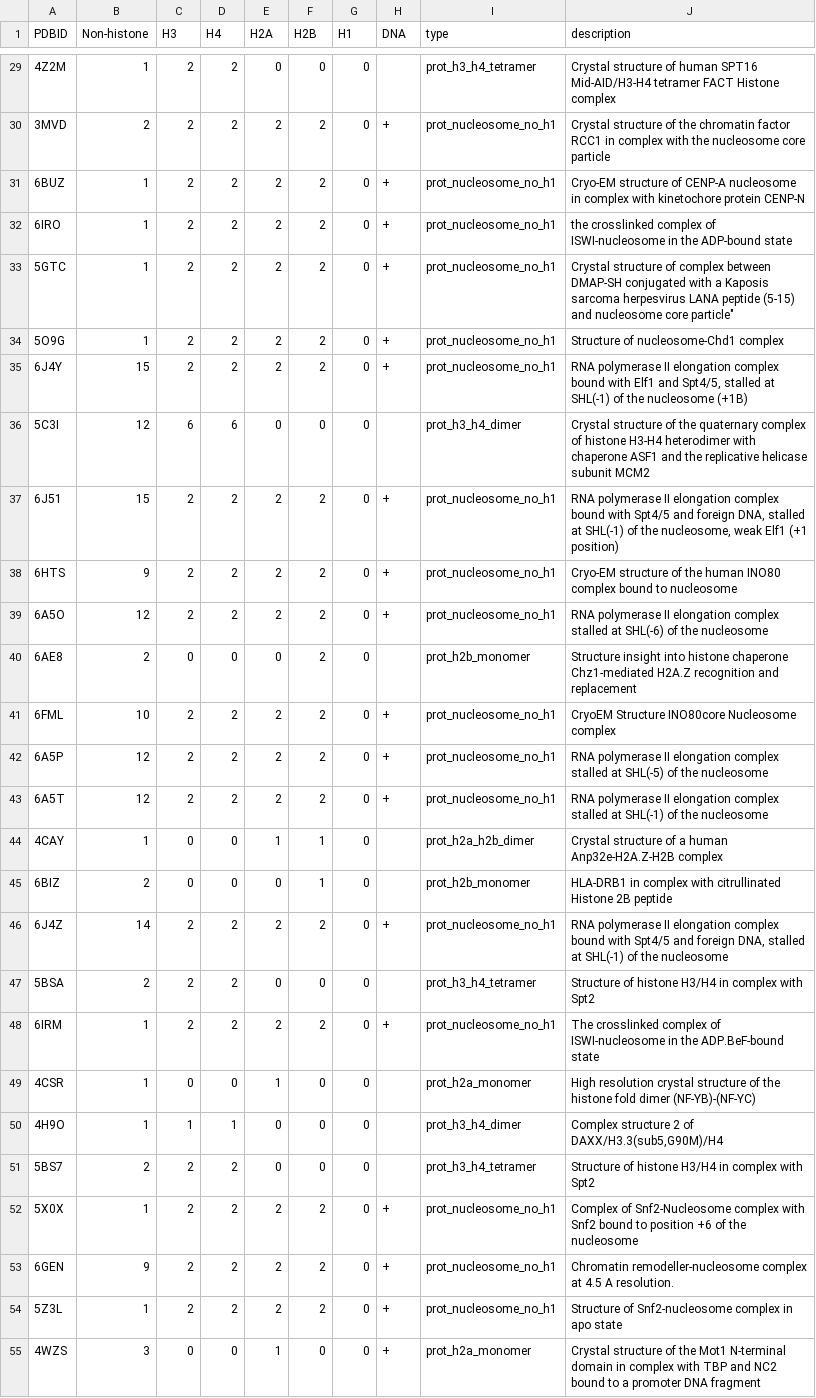
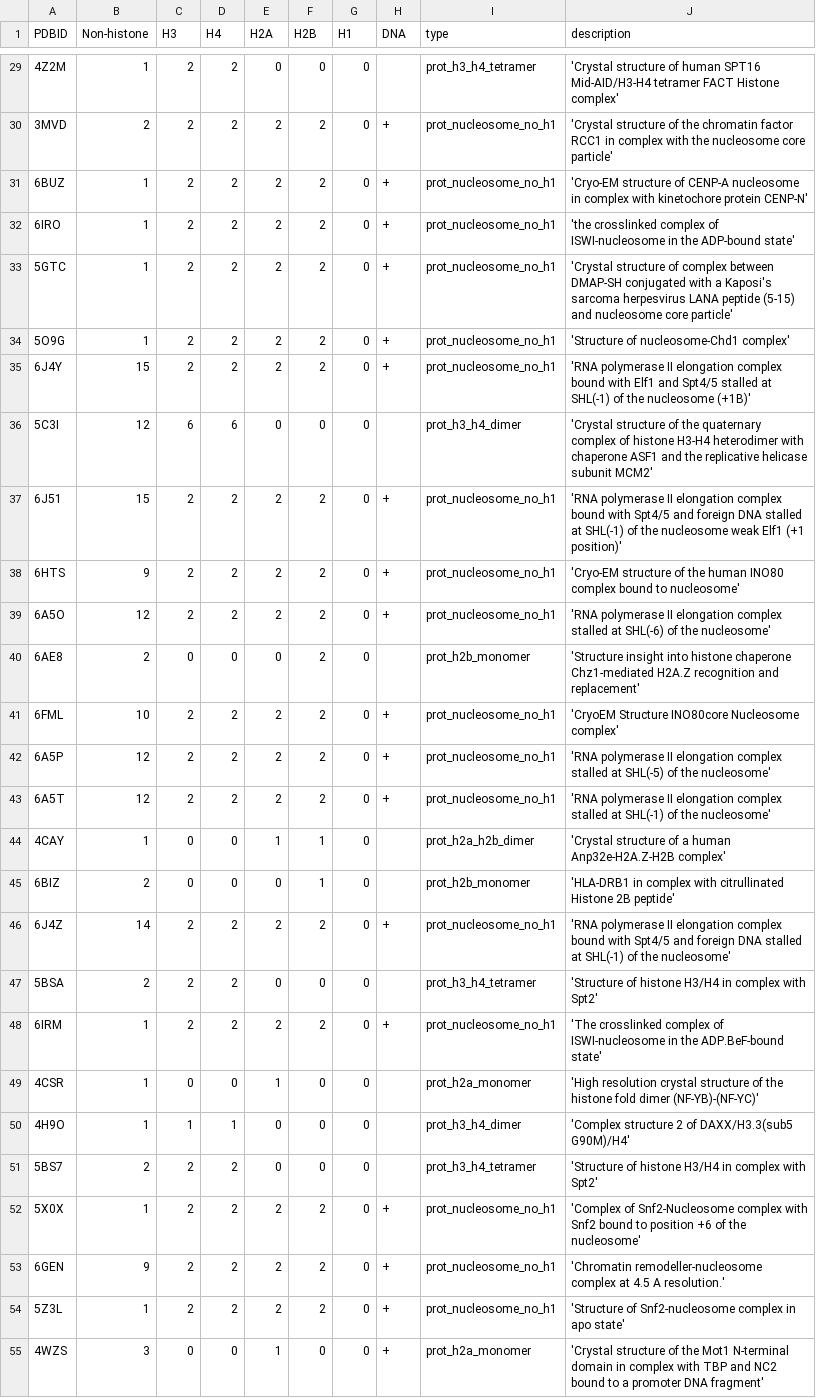
Before and after one commit to intbio/grant_2018_RNFmoluch, a CSV file: docs/csv_files/prot_sorted.csv, drawn as a sheet; only a part is shown, gaps mark what is left out; the diff covers the shown part only; the diff names each change by its address in the sheet, - before the commit and + after, or states it on an @@ line.

```diff
--- a/docs/csv_files/prot_sorted.csv
+++ b/docs/csv_files/prot_sorted.csv
-J29 (description): Crystal structure of human SPT16 Mid-AID/H3-H4 tetramer FACT Histone complex
+J29 (description): 'Crystal structure of human SPT16 Mid-AID/H3-H4 tetramer FACT Histone complex'
-J30 (description): Crystal structure of the chromatin factor RCC1 in complex with the nucleosome core particle
+J30 (description): 'Crystal structure of the chromatin factor RCC1 in complex with the nucleosome core particle'
-J31 (description): Cryo-EM structure of CENP-A nucleosome in complex with kinetochore protein CENP-N
+J31 (description): 'Cryo-EM structure of CENP-A nucleosome in complex with kinetochore protein CENP-N'
-J32 (description): the crosslinked complex of ISWI-nucleosome in the ADP-bound state
+J32 (description): 'the crosslinked complex of ISWI-nucleosome in the ADP-bound state'
-J33 (description): Crystal structure of complex between DMAP-SH conjugated with a Kaposis sarcoma herpesvirus LANA peptide (5-15) and nucleosome core particle"
+J33 (description): 'Crystal structure of complex between DMAP-SH conjugated with a Kaposi's sarcoma herpesvirus LANA peptide (5-15) and nucleosome core particle'
-J34 (description): Structure of nucleosome-Chd1 complex
+J34 (description): 'Structure of nucleosome-Chd1 complex'
-J35 (description): RNA polymerase II elongation complex bound with Elf1 and Spt4/5, stalled at SHL(-1) of the nucleosome (+1B)
+J35 (description): 'RNA polymerase II elongation complex bound with Elf1 and Spt4/5 stalled at SHL(-1) of the nucleosome (+1B)'
-J36 (description): Crystal structure of the quaternary complex of histone H3-H4 heterodimer with chaperone ASF1 and the replicative helicase subunit MCM2
+J36 (description): 'Crystal structure of the quaternary complex of histone H3-H4 heterodimer with chaperone ASF1 and the replicative helicase subunit MCM2'
-J37 (description): RNA polymerase II elongation complex bound with Spt4/5 and foreign DNA, stalled at SHL(-1) of the nucleosome, weak Elf1 (+1 position)
+J37 (description): 'RNA polymerase II elongation complex bound with Spt4/5 and foreign DNA stalled at SHL(-1) of the nucleosome weak Elf1 (+1 position)'
-J38 (description): Cryo-EM structure of the human INO80 complex bound to nucleosome
+J38 (description): 'Cryo-EM structure of the human INO80 complex bound to nucleosome'
-J39 (description): RNA polymerase II elongation complex stalled at SHL(-6) of the nucleosome
+J39 (description): 'RNA polymerase II elongation complex stalled at SHL(-6) of the nucleosome'
-J40 (description): Structure insight into histone chaperone Chz1-mediated H2A.Z recognition and replacement
+J40 (description): 'Structure insight into histone chaperone Chz1-mediated H2A.Z recognition and replacement'
-J41 (description): CryoEM Structure INO80core Nucleosome complex
+J41 (description): 'CryoEM Structure INO80core Nucleosome complex'
-J42 (description): RNA polymerase II elongation complex stalled at SHL(-5) of the nucleosome
+J42 (description): 'RNA polymerase II elongation complex stalled at SHL(-5) of the nucleosome'
-J43 (description): RNA polymerase II elongation complex stalled at SHL(-1) of the nucleosome
+J43 (description): 'RNA polymerase II elongation complex stalled at SHL(-1) of the nucleosome'
-J44 (description): Crystal structure of a human Anp32e-H2A.Z-H2B complex
+J44 (description): 'Crystal structure of a human Anp32e-H2A.Z-H2B complex'
-J45 (description): HLA-DRB1 in complex with citrullinated Histone 2B peptide
+J45 (description): 'HLA-DRB1 in complex with citrullinated Histone 2B peptide'
-J46 (description): RNA polymerase II elongation complex bound with Spt4/5 and foreign DNA, stalled at SHL(-1) of the nucleosome
+J46 (description): 'RNA polymerase II elongation complex bound with Spt4/5 and foreign DNA stalled at SHL(-1) of the nucleosome'
-J47 (description): Structure of histone H3/H4 in complex with Spt2
+J47 (description): 'Structure of histone H3/H4 in complex with Spt2'
-J48 (description): The crosslinked complex of ISWI-nucleosome in the ADP.BeF-bound state
+J48 (description): 'The crosslinked complex of ISWI-nucleosome in the ADP.BeF-bound state'
-J49 (description): High resolution crystal structure of the histone fold dimer (NF-YB)-(NF-YC)
+J49 (description): 'High resolution crystal structure of the histone fold dimer (NF-YB)-(NF-YC)'
-J50 (description): Complex structure 2 of DAXX/H3.3(sub5,G90M)/H4
+J50 (description): 'Complex structure 2 of DAXX/H3.3(sub5 G90M)/H4'
-J51 (description): Structure of histone H3/H4 in complex with Spt2
+J51 (description): 'Structure of histone H3/H4 in complex with Spt2'
-J52 (description): Complex of Snf2-Nucleosome complex with Snf2 bound to position +6 of the nucleosome
+J52 (description): 'Complex of Snf2-Nucleosome complex with Snf2 bound to position +6 of the nucleosome'
-J53 (description): Chromatin remodeller-nucleosome complex at 4.5 A resolution.
+J53 (description): 'Chromatin remodeller-nucleosome complex at 4.5 A resolution.'
-J54 (description): Structure of Snf2-nucleosome complex in apo state
+J54 (description): 'Structure of Snf2-nucleosome complex in apo state'
-J55 (description): Crystal structure of the Mot1 N-terminal domain in complex with TBP and NC2 bound to a promoter DNA fragment
+J55 (description): 'Crystal structure of the Mot1 N-terminal domain in complex with TBP and NC2 bound to a promoter DNA fragment'
```
Also changed, not shown: 73 edited cells elsewhere in this file, 1 other file.
